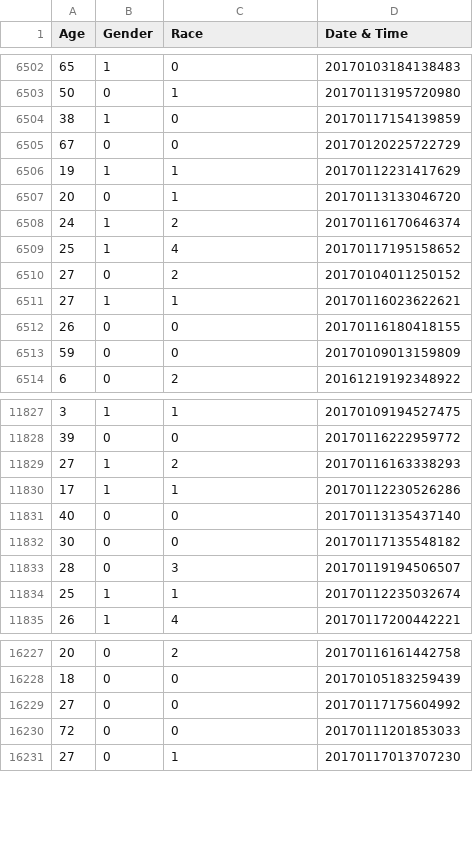
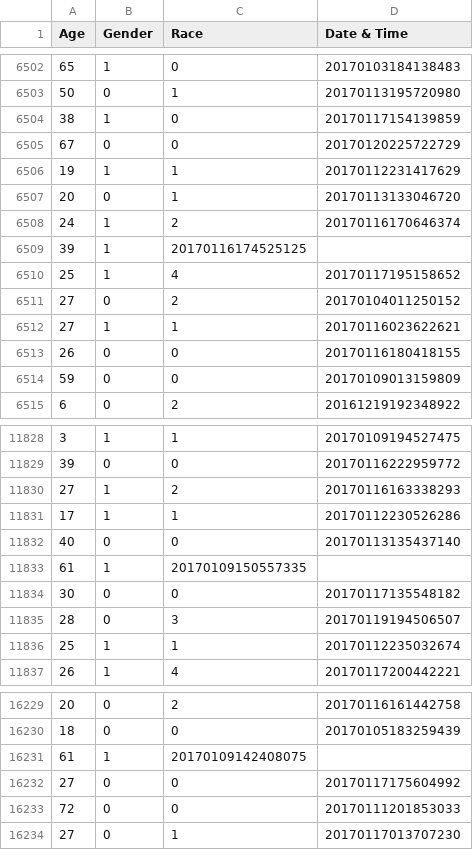
Before and after one commit to reeteshsudhakar/utk-image-classifier, a CSV file: image_data.csv, drawn as a sheet; only a part is shown, gaps mark what is left out; the diff names each change by its address in the sheet, - before the commit and + after, or states it on an @@ line.

```diff
--- a/image_data.csv
+++ b/image_data.csv
+row 6509: 39 | 1 | 20170116174525125
+row 11833: 61 | 1 | 20170109150557335
+row 16231: 61 | 1 | 20170109142408075
```
Also changed, not shown: 3 other files.
